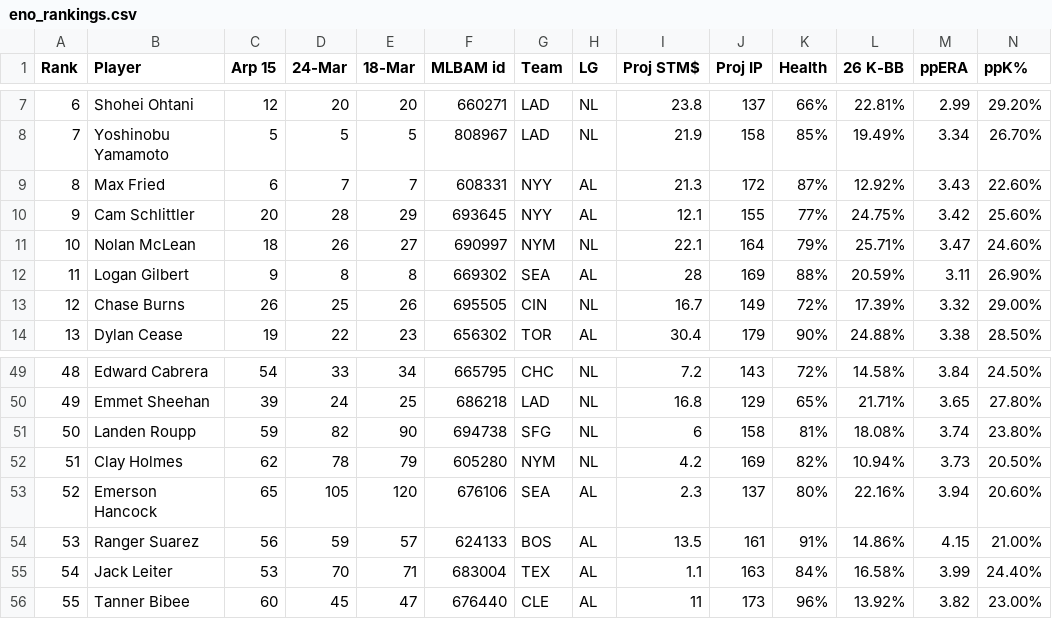
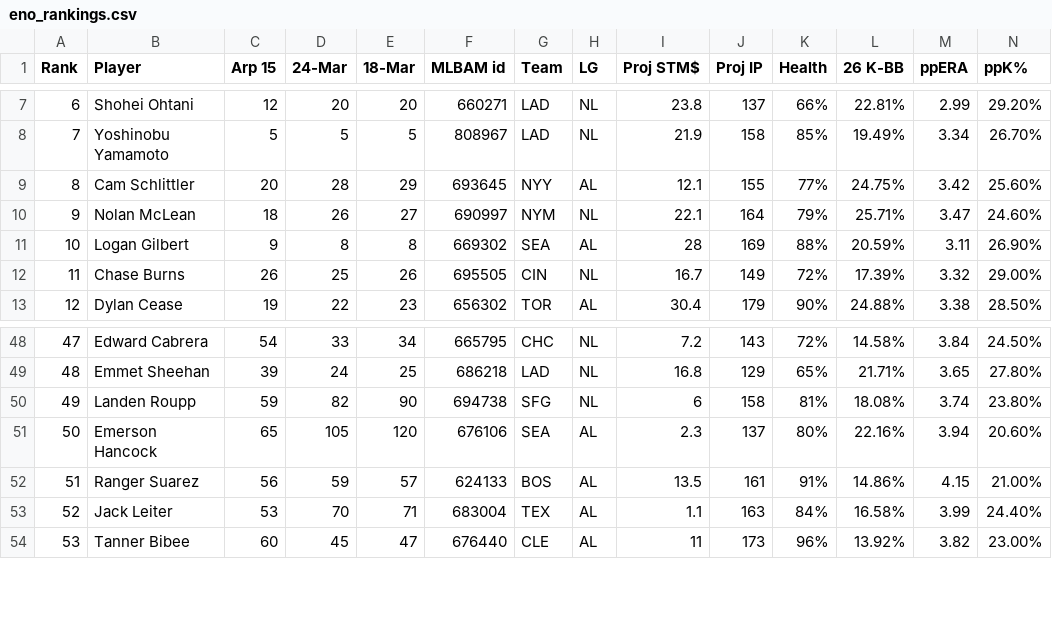
Before and after one commit to BenHeath0/fantasy-baseball-scripts, a CSV file: player_evaluation/input_data/eno_rankings.csv, drawn as a sheet; only a part is shown, gaps mark what is left out; removed rows and columns are numbered as before the commit, all else as after; rows hold the shown columns only; the diff names each change by its address in the sheet, - before the commit and + after, or states it on an @@ line.

Commit message:
update eno

```diff
--- a/player_evaluation/input_data/eno_rankings.csv
+++ b/player_evaluation/input_data/eno_rankings.csv
-row 9: 8 | Max Fried | 6 | 7 | 7 | 608331 | NYY | AL | 21.3 | 172 | 87% | 12.92% | 3.43 | 22.60%
@@ column A (Rank) renumbered between rows 9 and 134 @@
-row 52: 51 | Clay Holmes | 62 | 78 | 79 | 605280 | NYM | NL | 4.2 | 169 | 82% | 10.94% | 3.73 | 20.50%
```
